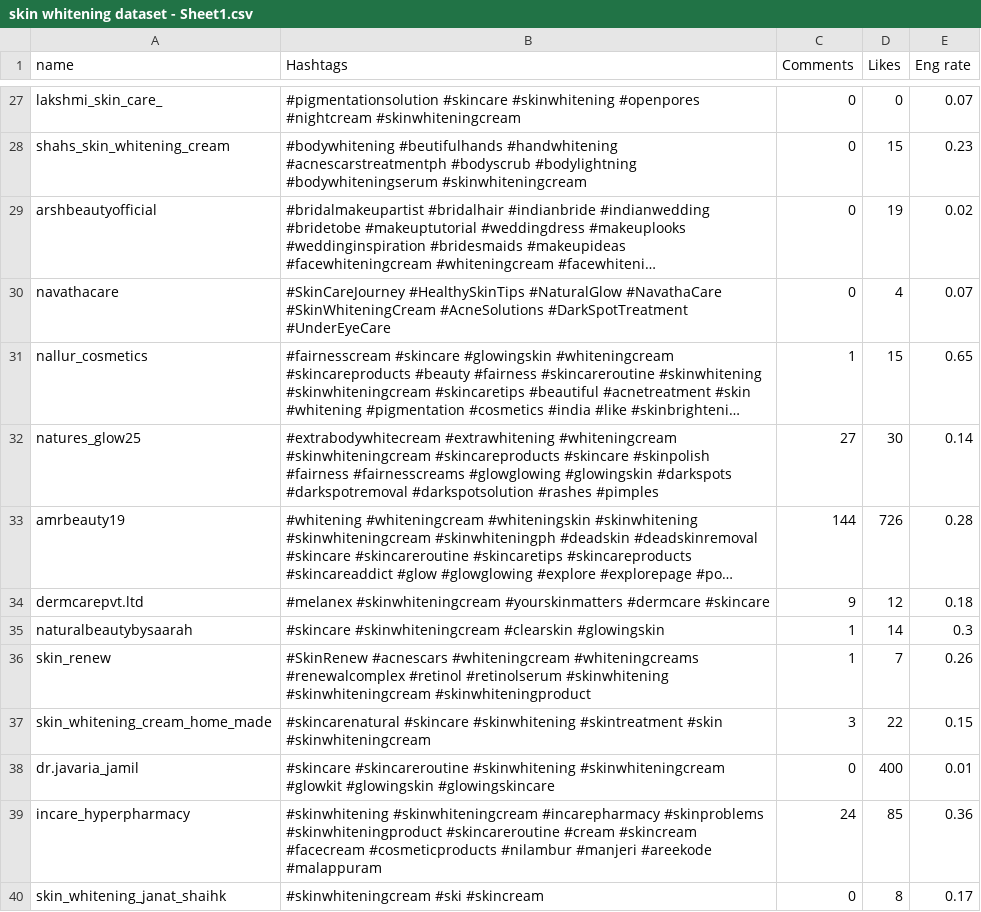
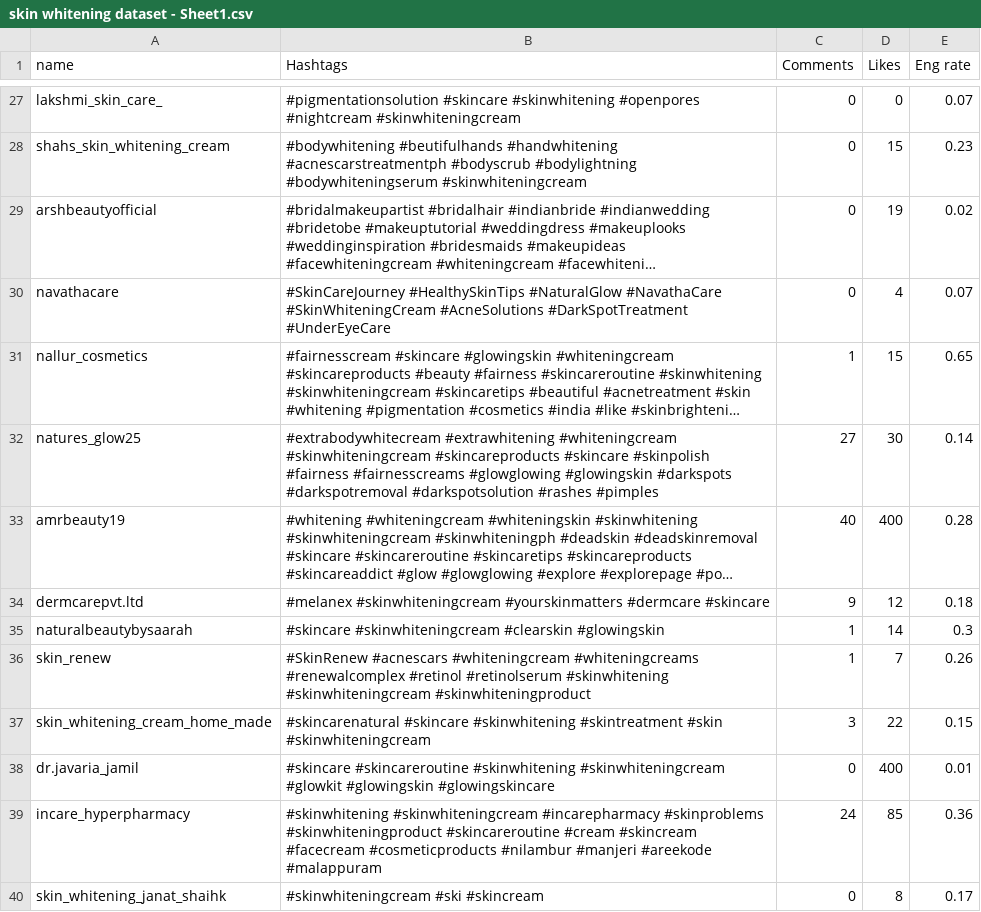
Before and after one commit to sh1kh4/skin-whitening-dataset, a CSV file: skin whitening dataset - Sheet1.csv, drawn as a sheet; only a part is shown, gaps mark what is left out; long unchanged cells end in …; the diff names each change by its address in the sheet, - before the commit and + after, or states it on an @@ line.

Commit message:
Add files via upload

```diff
--- a/skin whitening dataset - Sheet1.csv
+++ b/skin whitening dataset - Sheet1.csv
-C33 (Comments): 144
+C33 (Comments): 40
-D33 (Likes): 726
+D33 (Likes): 400
```
